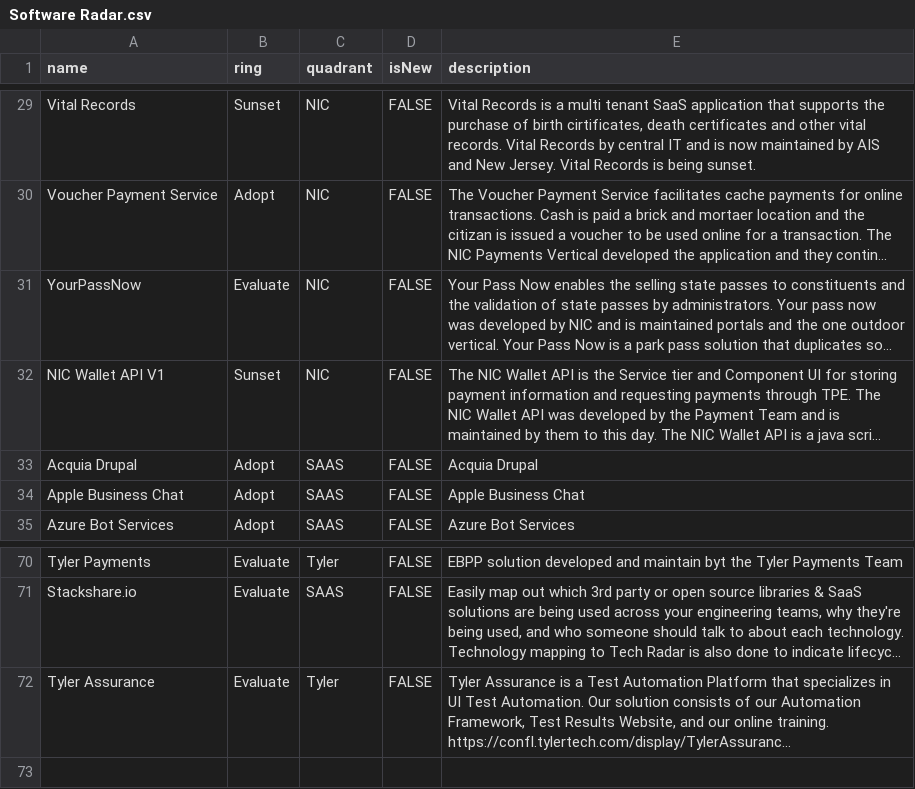
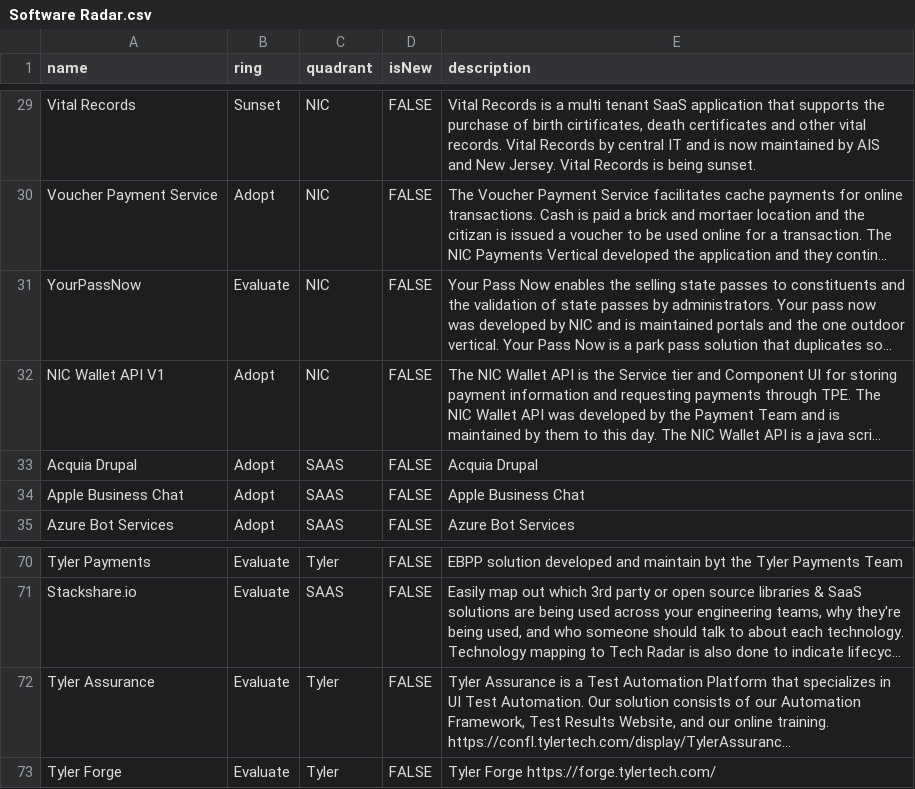
Before and after one commit to jvanderwalt/TechRadar, a CSV file: Software Radar.csv, drawn as a sheet; only a part is shown, gaps mark what is left out; long unchanged cells end in …; the diff names each change by its address in the sheet, - before the commit and + after, or states it on an @@ line.

Commit message:
Update Software Radar.csv

```diff
--- a/Software Radar.csv
+++ b/Software Radar.csv
-B32 (ring): Sunset
+B32 (ring): Adopt
+row 73: Tyler Forge | Evaluate | Tyler | FALSE | Tyler Forge https://forge.tylertech.com/
```
